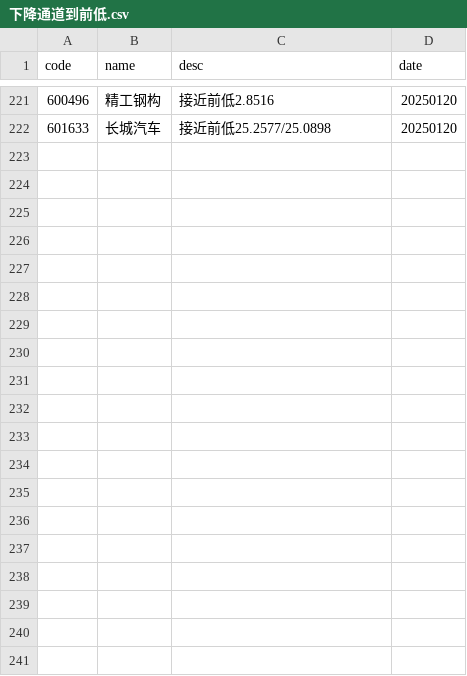
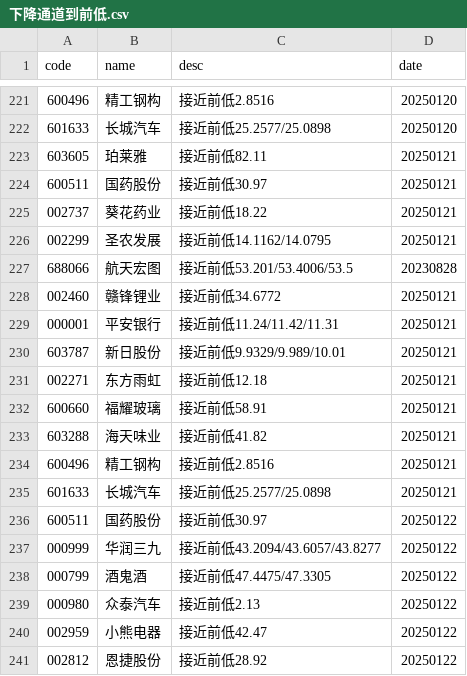
Before and after one commit to CodingOneWorld/stockAnalysis, a CSV file: main/下降通道到前低.csv, drawn as a sheet; only a part is shown, gaps mark what is left out; the diff covers the shown part only.

```diff
--- a/main/下降通道到前低.csv
+++ b/main/下降通道到前低.csv
@@ -222 +222,20 @@ code,name,desc,date
 601633,长城汽车,接近前低25.2577/25.0898,20250120
+603605,珀莱雅,接近前低82.11,20250121
+600511,国药股份,接近前低30.97,20250121
+002737,葵花药业,接近前低18.22,20250121
+002299,圣农发展,接近前低14.1162/14.0795,20250121
+688066,航天宏图,接近前低53.201/53.4006/53.5,20230828
+002460,赣锋锂业,接近前低34.6772,20250121
+000001,平安银行,接近前低11.24/11.42/11.31,20250121
+603787,新日股份,接近前低9.9329/9.989/10.01,20250121
+002271,东方雨虹,接近前低12.18,20250121
+600660,福耀玻璃,接近前低58.91,20250121
+603288,海天味业,接近前低41.82,20250121
+600496,精工钢构,接近前低2.8516,20250121
+601633,长城汽车,接近前低25.2577/25.0898,20250121
+600511,国药股份,接近前低30.97,20250122
+000999,华润三九,接近前低43.2094/43.6057/43.8277,20250122
+000799,酒鬼酒,接近前低47.4475/47.3305,20250122
+000980,众泰汽车,接近前低2.13,20250122
+002959,小熊电器,接近前低42.47,20250122
+002812,恩捷股份,接近前低28.92,20250122
```
Also changed, not shown: 19 added rows elsewhere in this file, main/上升通道回调.csv, main/下降通道到关键均线.csv, 4 other files.
